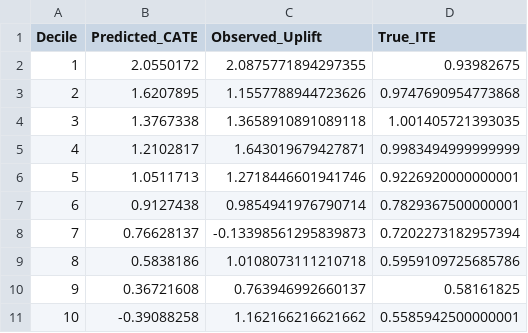
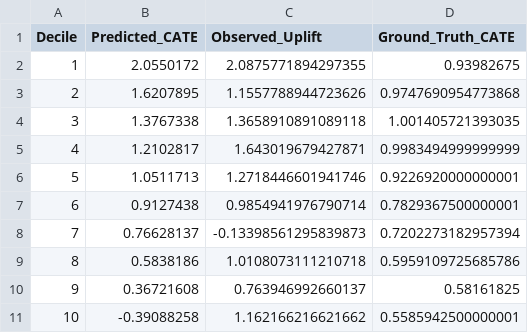
Before and after one commit to thaibuivan/GSM-promotion-experimentation, a CSV file: data/processed/uplift_calibration.csv, drawn as a sheet.

```diff
--- a/data/processed/uplift_calibration.csv
+++ b/data/processed/uplift_calibration.csv
@@ -1,2 +1,2 @@
-Decile,Predicted_CATE,Observed_Uplift,True_ITE
+Decile,Predicted_CATE,Observed_Uplift,Ground_Truth_CATE
 1,2.0550172,2.0875771894297355,0.93982675
```
Also changed, not shown: data/processed/policy_comparison.csv, 5 other files.
